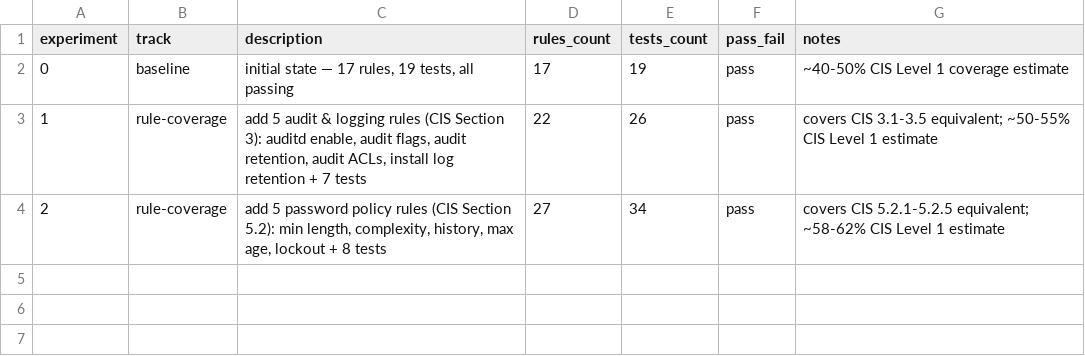
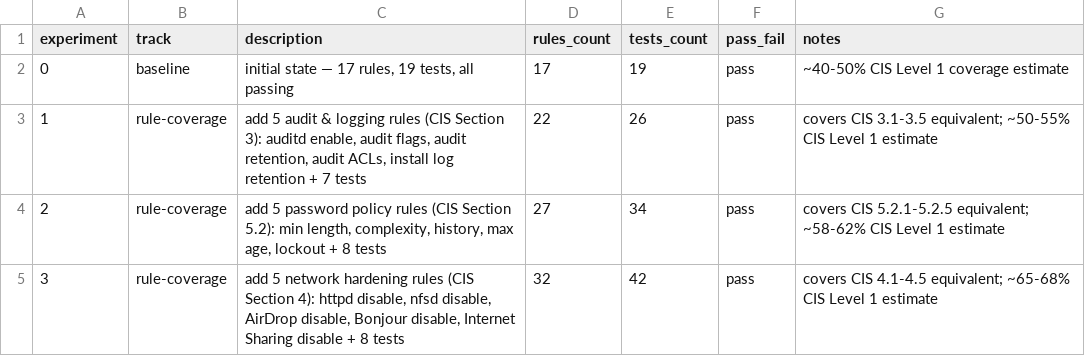
Before and after one commit to cluster2600/ALBATOR, a TSV file: research/results.tsv, drawn as a sheet; the diff names each change by its address in the sheet, - before the commit and + after, or states it on an @@ line.

```diff
--- a/research/results.tsv
+++ b/research/results.tsv
+row 5: 3 | rule-coverage | add 5 network hardening rules (CIS Section 4): httpd disable, nfsd disable, AirDrop disable, Bonjour disable, Internet Sharing disable + 8 tests | 32 | 42 | pass | covers CIS 4.1-4.5 equivalent; ~65-68% CIS Level 1 estimate
```
Also changed, not shown: 6 other files.
